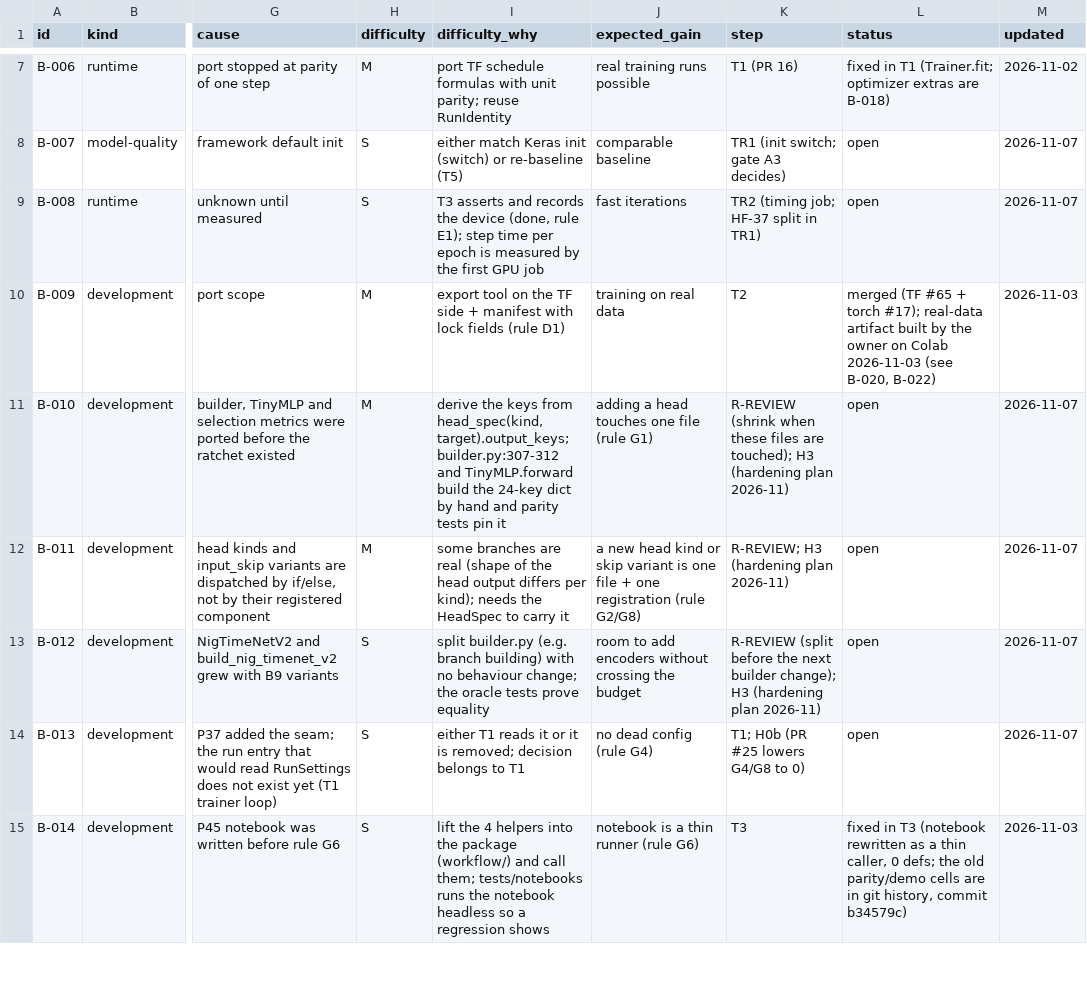
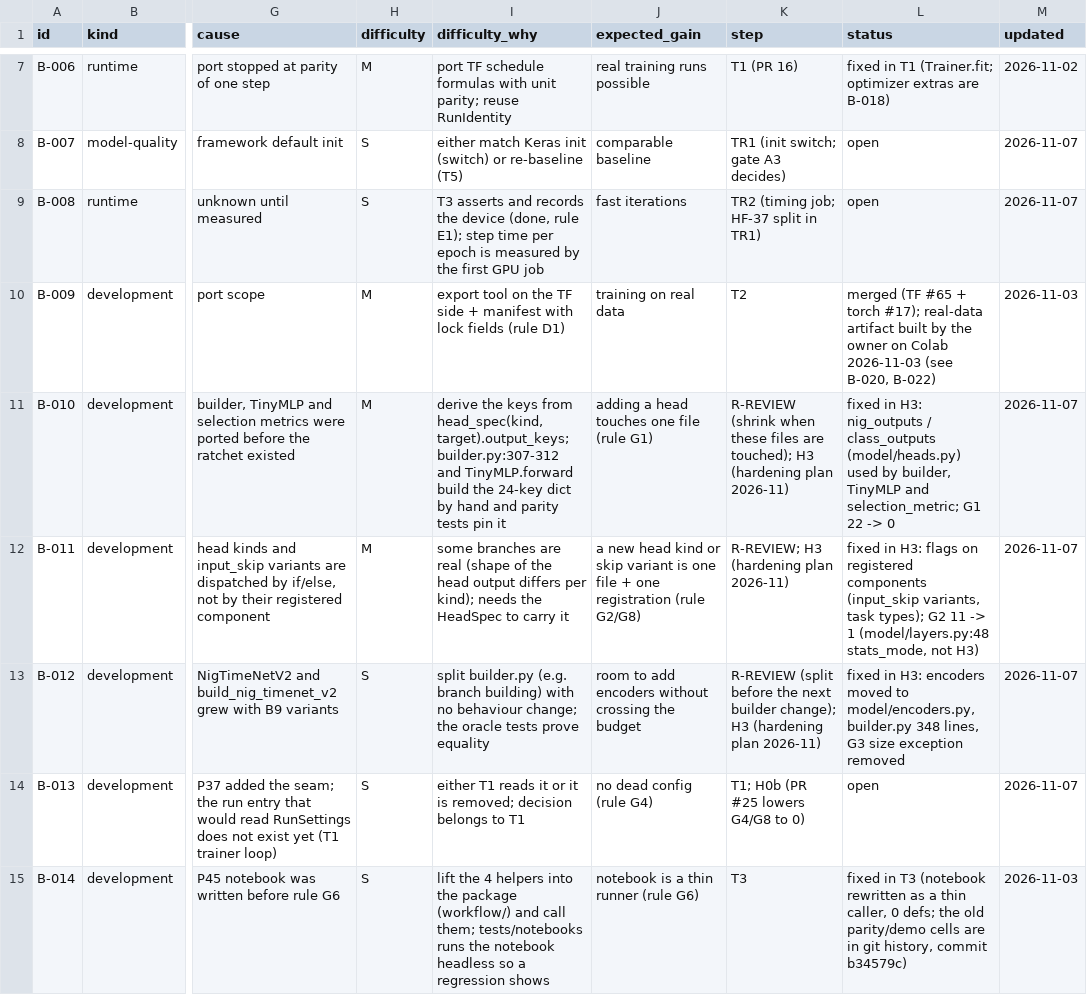
Before and after one commit to yuosef772424/nig-timenet-torch, a CSV file: docs/bottlenecks.csv, drawn as a sheet; only a part is shown, gaps mark what is left out; the diff covers the shown part only; the diff names each change by its address in the sheet, - before the commit and + after, or states it on an @@ line.

```diff
--- a/docs/bottlenecks.csv
+++ b/docs/bottlenecks.csv
-L11 (status): open
+L11 (status): fixed in H3: nig_outputs / class_outputs (model/heads.py) used by builder, TinyMLP and selection_metric; G1 22 -> 0
-L12 (status): open
+L12 (status): fixed in H3: flags on registered components (input_skip variants, task types); G2 11 -> 1 (model/layers.py:48 stats_mode, not H3)
-L13 (status): open
+L13 (status): fixed in H3: encoders moved to model/encoders.py, builder.py 348 lines, G3 size exception removed
```
Also changed, not shown: 6 edited cells elsewhere in this file, docs/friction_log.csv, docs/suggestions.csv, 21 other files.
